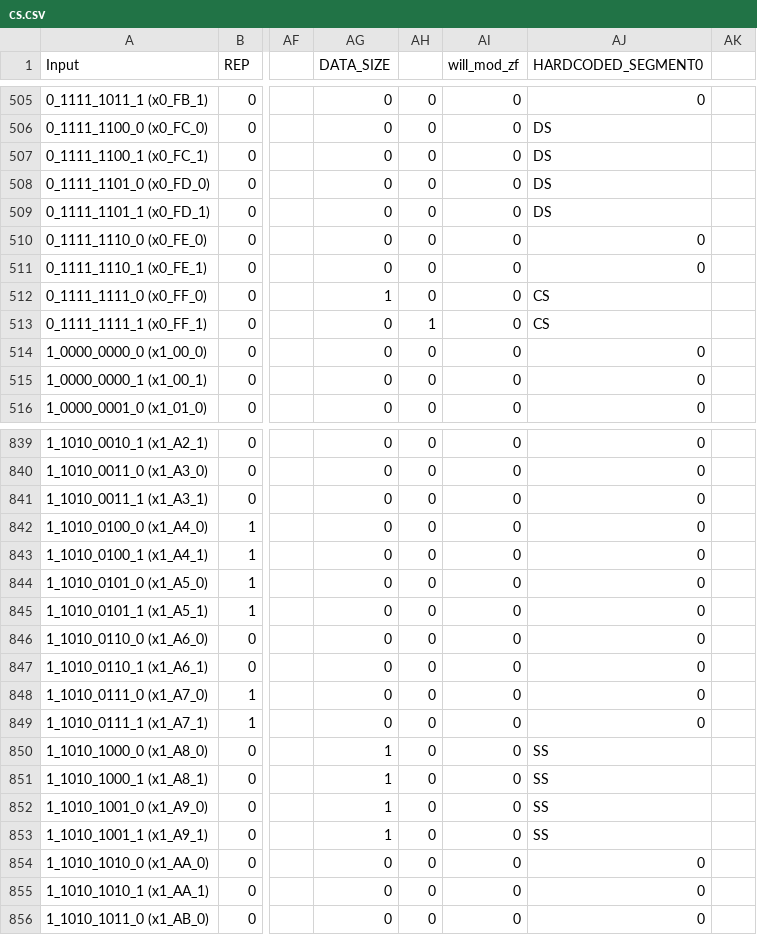
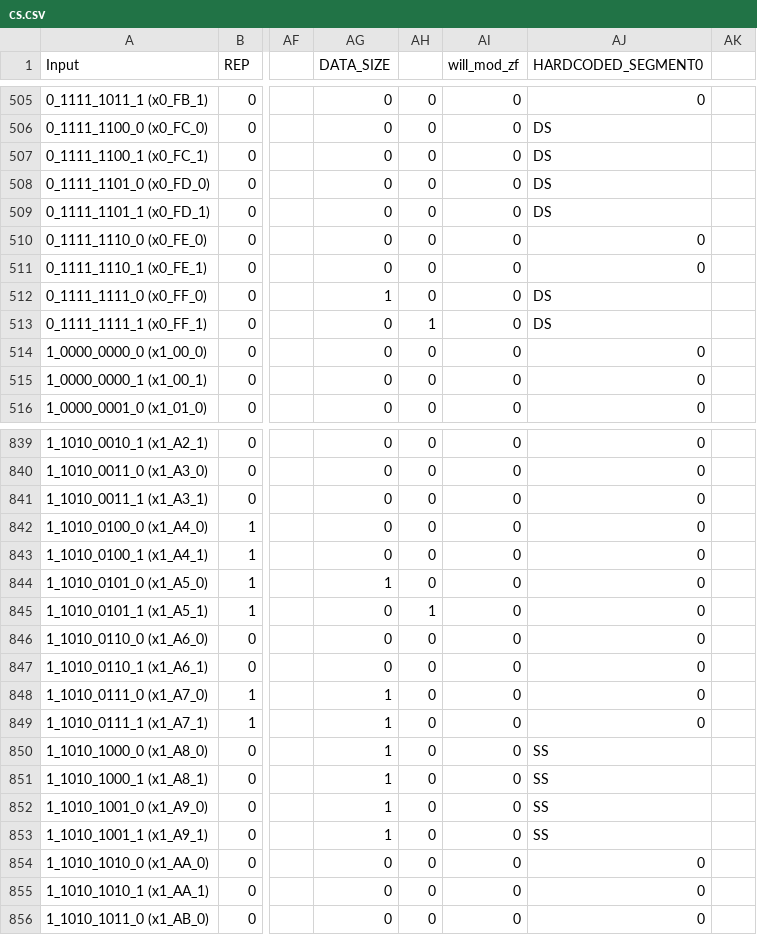
Before and after one commit to maanavkoladia/uarch, a CSV file: design/EverythingEverywhereAllAtOnce/rtl/core/Decode/cs_roms/cs.csv, drawn as a sheet; only a part is shown, gaps mark what is left out; the diff names each change by its address in the sheet, - before the commit and + after, or states it on an @@ line.

Commit message:
all testcases in test.sh in this commit are working, except for decodestress OF flag semantics on the sim, its setting of=1 instead of undefined = 0

```diff
--- a/design/EverythingEverywhereAllAtOnce/rtl/core/Decode/cs_roms/cs.csv
+++ b/design/EverythingEverywhereAllAtOnce/rtl/core/Decode/cs_roms/cs.csv
-AJ512:AJ513 (HARDCODED_SEGMENT0): CS
+AJ512:AJ513 (HARDCODED_SEGMENT0): DS
-AG844 (DATA_SIZE): 0
+AG844 (DATA_SIZE): 1
-AH845: 0
+AH845: 1
-AG848:AG849 (DATA_SIZE): 0
+AG848:AG849 (DATA_SIZE): 1
```
Also changed, not shown: design/EverythingEverywhereAllAtOnce/rtl/core/Decode/cs_roms/cs_parsed.csv, 48 other files.
